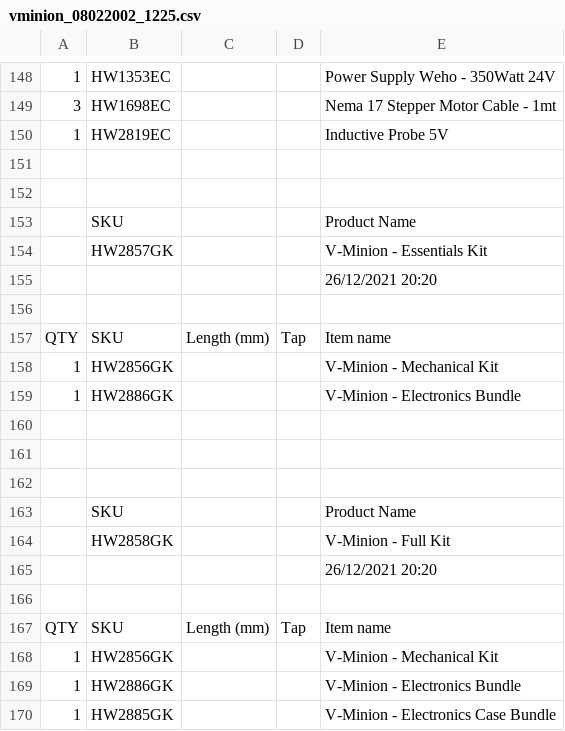
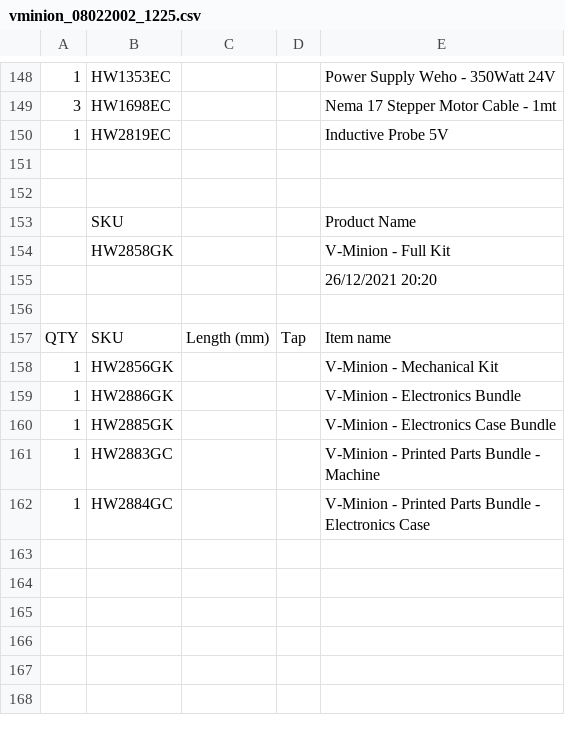
Before and after one commit to Rat-Rig/V-Minion, a CSV file: docs/src/bom/vminion_08022002_1225.csv, drawn as a sheet; only a part is shown, gaps mark what is left out; the shorter side is filled out with more unchanged rows; the diff names each change by its address in the sheet, - before the commit and + after, or states it on an @@ line.

Commit message:
Remove essentials kit from BOM

```diff
--- a/docs/src/bom/vminion_08022002_1225.csv
+++ b/docs/src/bom/vminion_08022002_1225.csv
-row 154:  | HW2857GK |  |  | V-Minion - Essentials Kit
-row 155:  |  |  |  | 26/12/2021 20:20
-row 156: (empty)
-row 157: QTY | SKU | Length (mm) | Tap | Item name
-row 158: 1 | HW2856GK |  |  | V-Minion - Mechanical Kit
-row 159: 1 | HW2886GK |  |  | V-Minion - Electronics Bundle
-row 160: (empty)
-row 161: (empty)
-row 162: (empty)
-row 163:  | SKU |  |  | Product Name
```
